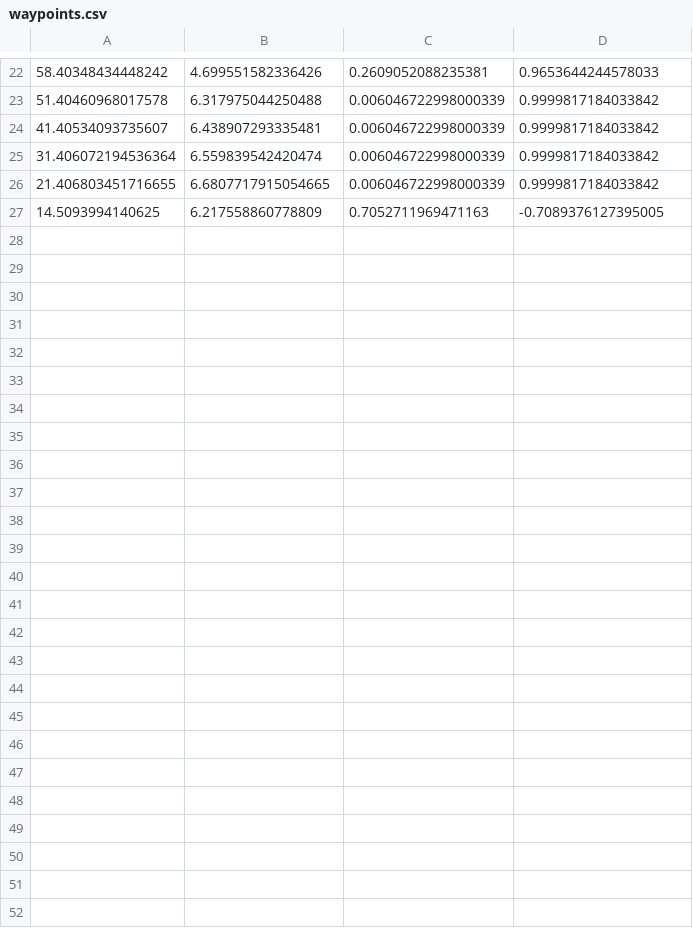
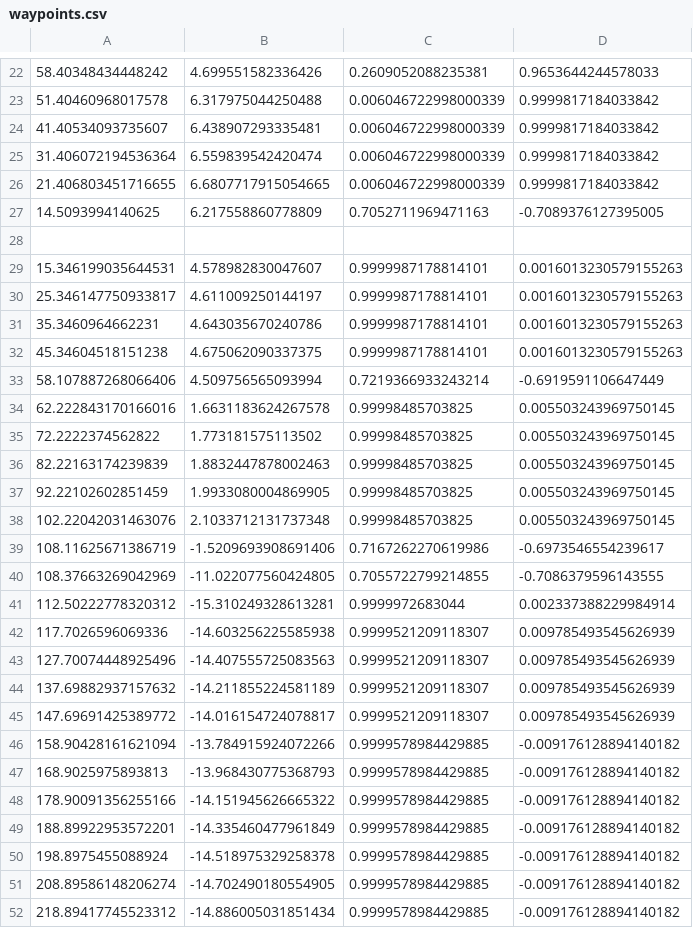
Before and after one commit to munzir/autonomous_tow_truck, a CSV file: src/waypoint_publisher/waypoint_publisher/waypoints.csv, drawn as a sheet; only a part is shown, gaps mark what is left out; the diff names each change by its address in the sheet, - before the commit and + after, or states it on an @@ line.

Commit message:
finalized waypoints

```diff
--- a/src/waypoint_publisher/waypoint_publisher/waypoints.csv
+++ b/src/waypoint_publisher/waypoint_publisher/waypoints.csv
+row 28: (empty)
+row 29: 15.346199035644531 | 4.578982830047607 | 0.9999987178814101 | 0.0016013230579155263
+row 30: 25.346147750933817 | 4.611009250144197 | 0.9999987178814101 | 0.0016013230579155263
+row 31: 35.3460964662231 | 4.643035670240786 | 0.9999987178814101 | 0.0016013230579155263
+row 32: 45.34604518151238 | 4.675062090337375 | 0.9999987178814101 | 0.0016013230579155263
+row 33: 58.107887268066406 | 4.509756565093994 | 0.7219366933243214 | -0.6919591106647449
+row 34: 62.222843170166016 | 1.6631183624267578 | 0.99998485703825 | 0.005503243969750145
+row 35: 72.2222374562822 | 1.773181575113502 | 0.99998485703825 | 0.005503243969750145
+row 36: 82.22163174239839 | 1.8832447878002463 | 0.99998485703825 | 0.005503243969750145
+row 37: 92.22102602851459 | 1.9933080004869905 | 0.99998485703825 | 0.005503243969750145
+row 38: 102.22042031463076 | 2.1033712131737348 | 0.99998485703825 | 0.005503243969750145
+row 39: 108.11625671386719 | -1.5209693908691406 | 0.7167262270619986 | -0.6973546554239617
+row 40: 108.37663269042969 | -11.022077560424805 | 0.7055722799214855 | -0.7086379596143555
+row 41: 112.50222778320312 | -15.310249328613281 | 0.9999972683044 | 0.002337388229984914
+row 42: 117.7026596069336 | -14.603256225585938 | 0.9999521209118307 | 0.009785493545626939
+row 43: 127.70074448925496 | -14.407555725083563 | 0.9999521209118307 | 0.009785493545626939
+row 44: 137.69882937157632 | -14.211855224581189 | 0.9999521209118307 | 0.009785493545626939
+row 45: 147.69691425389772 | -14.016154724078817 | 0.9999521209118307 | 0.009785493545626939
+row 46: 158.90428161621094 | -13.784915924072266 | 0.9999578984429885 | -0.009176128894140182
+row 47: 168.9025975893813 | -13.968430775368793 | 0.9999578984429885 | -0.009176128894140182
+row 48: 178.90091356255166 | -14.151945626665322 | 0.9999578984429885 | -0.009176128894140182
+row 49: 188.89922953572201 | -14.335460477961849 | 0.9999578984429885 | -0.009176128894140182
+row 50: 198.8975455088924 | -14.518975329258378 | 0.9999578984429885 | -0.009176128894140182
+row 51: 208.89586148206274 | -14.702490180554905 | 0.9999578984429885 | -0.009176128894140182
+row 52: 218.89417745523312 | -14.886005031851434 | 0.9999578984429885 | -0.009176128894140182
```
